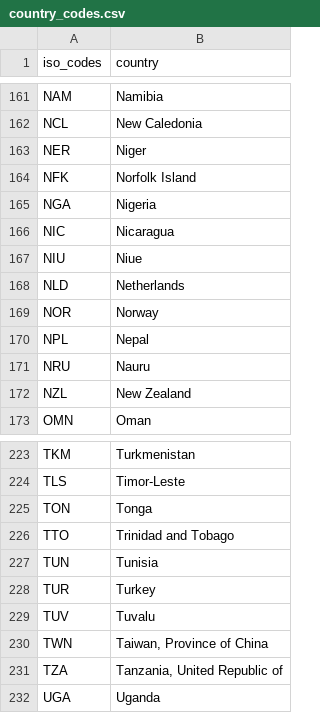
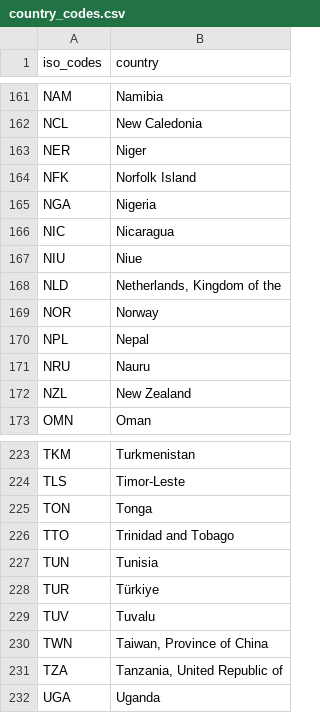
Before and after one commit to hongyuanjia/eplusr, a CSV file: tools/data/weather_db/country_codes.csv, drawn as a sheet; only a part is shown, gaps mark what is left out.

Commit message:
[fix] Update weather file database (#575)

```diff
--- a/tools/data/weather_db/country_codes.csv
+++ b/tools/data/weather_db/country_codes.csv
@@ -167,3 +167,3 @@ NIC,Nicaragua
 NIU,Niue
-NLD,Netherlands
+NLD,"Netherlands, Kingdom of the"
 NOR,Norway
@@ -227,3 +227,3 @@ TTO,Trinidad and Tobago
 TUN,Tunisia
-TUR,Turkey
+TUR,Türkiye
 TUV,Tuvalu
```
Also changed, not shown: 21 other files.
